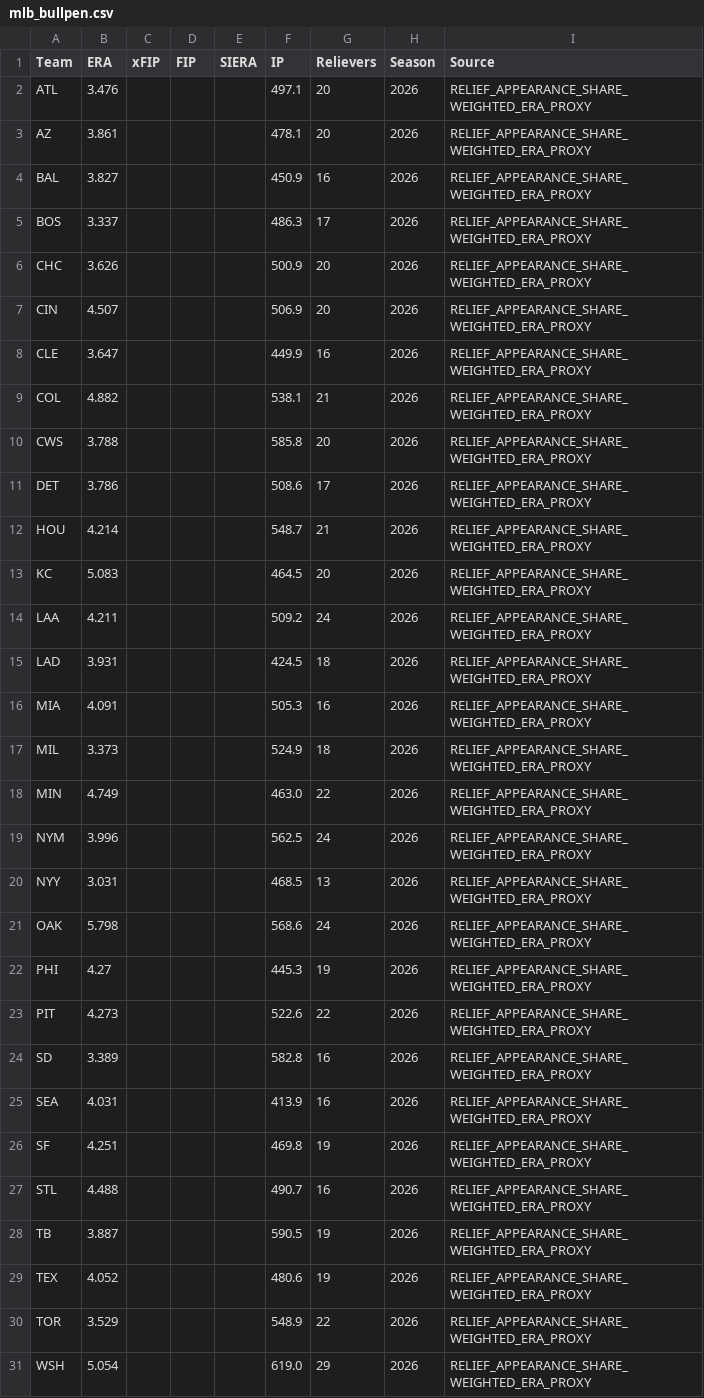
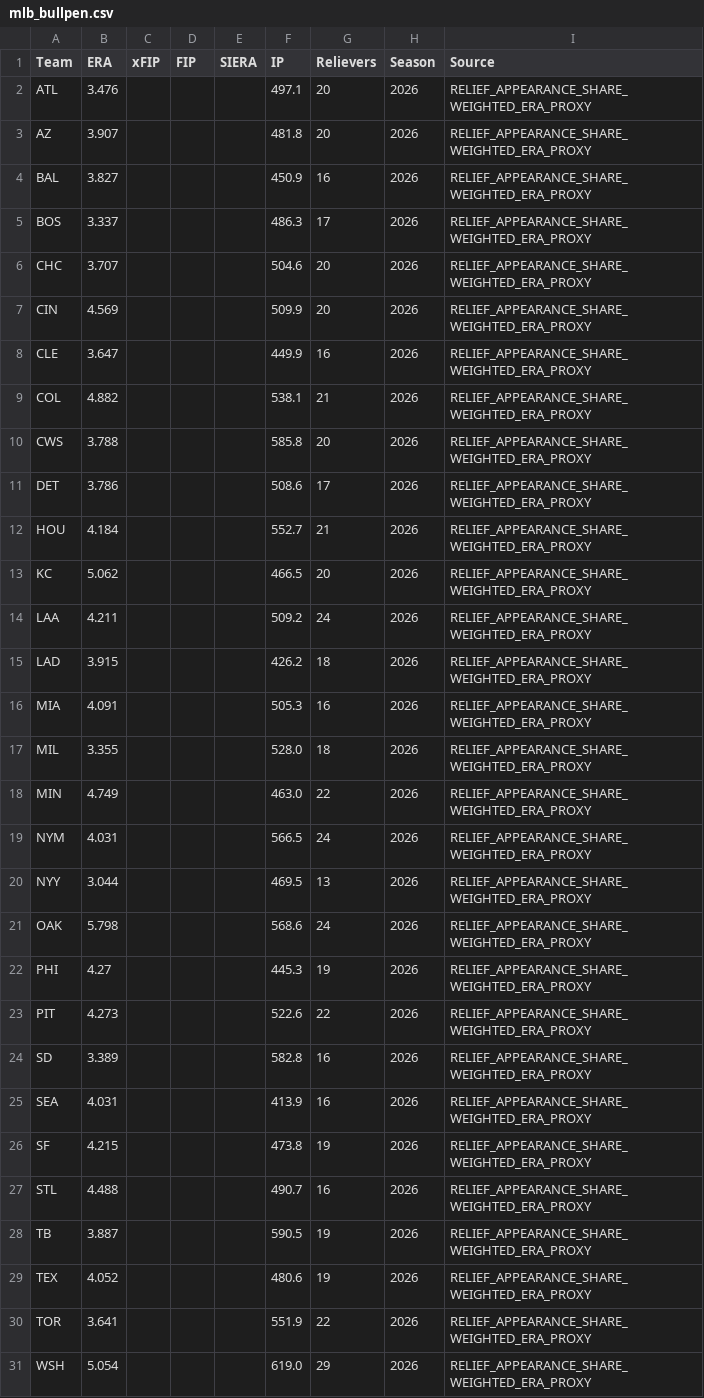
Before and after one commit to ricardodanmaravilla-coder/MLB-Pred, a CSV file: data/mlb_bullpen.csv, drawn as a sheet.

```diff
--- a/data/mlb_bullpen.csv
+++ b/data/mlb_bullpen.csv
@@ -2,7 +2,7 @@ Team,ERA,xFIP,FIP,SIERA,IP,Relievers,Season,Source
 ATL,3.476,,,,497.1,20,2026,RELIEF_APPEARANCE_SHARE_WEIGHTED_ERA_PROXY
-AZ,3.861,,,,478.1,20,2026,RELIEF_APPEARANCE_SHARE_WEIGHTED_ERA_PROXY
+AZ,3.907,,,,481.8,20,2026,RELIEF_APPEARANCE_SHARE_WEIGHTED_ERA_PROXY
 BAL,3.827,,,,450.9,16,2026,RELIEF_APPEARANCE_SHARE_WEIGHTED_ERA_PROXY
 BOS,3.337,,,,486.3,17,2026,RELIEF_APPEARANCE_SHARE_WEIGHTED_ERA_PROXY
-CHC,3.626,,,,500.9,20,2026,RELIEF_APPEARANCE_SHARE_WEIGHTED_ERA_PROXY
-CIN,4.507,,,,506.9,20,2026,RELIEF_APPEARANCE_SHARE_WEIGHTED_ERA_PROXY
+CHC,3.707,,,,504.6,20,2026,RELIEF_APPEARANCE_SHARE_WEIGHTED_ERA_PROXY
+CIN,4.569,,,,509.9,20,2026,RELIEF_APPEARANCE_SHARE_WEIGHTED_ERA_PROXY
 CLE,3.647,,,,449.9,16,2026,RELIEF_APPEARANCE_SHARE_WEIGHTED_ERA_PROXY
@@ -11,11 +11,11 @@ CWS,3.788,,,,585.8,20,2026,RELIEF_APPEARANCE_SHARE_WEIGHTED_ERA_PROXY
 DET,3.786,,,,508.6,17,2026,RELIEF_APPEARANCE_SHARE_WEIGHTED_ERA_PROXY
-HOU,4.214,,,,548.7,21,2026,RELIEF_APPEARANCE_SHARE_WEIGHTED_ERA_PROXY
-KC,5.083,,,,464.5,20,2026,RELIEF_APPEARANCE_SHARE_WEIGHTED_ERA_PROXY
+HOU,4.184,,,,552.7,21,2026,RELIEF_APPEARANCE_SHARE_WEIGHTED_ERA_PROXY
+KC,5.062,,,,466.5,20,2026,RELIEF_APPEARANCE_SHARE_WEIGHTED_ERA_PROXY
 LAA,4.211,,,,509.2,24,2026,RELIEF_APPEARANCE_SHARE_WEIGHTED_ERA_PROXY
-LAD,3.931,,,,424.5,18,2026,RELIEF_APPEARANCE_SHARE_WEIGHTED_ERA_PROXY
+LAD,3.915,,,,426.2,18,2026,RELIEF_APPEARANCE_SHARE_WEIGHTED_ERA_PROXY
 MIA,4.091,,,,505.3,16,2026,RELIEF_APPEARANCE_SHARE_WEIGHTED_ERA_PROXY
-MIL,3.373,,,,524.9,18,2026,RELIEF_APPEARANCE_SHARE_WEIGHTED_ERA_PROXY
+MIL,3.355,,,,528.0,18,2026,RELIEF_APPEARANCE_SHARE_WEIGHTED_ERA_PROXY
 MIN,4.749,,,,463.0,22,2026,RELIEF_APPEARANCE_SHARE_WEIGHTED_ERA_PROXY
-NYM,3.996,,,,562.5,24,2026,RELIEF_APPEARANCE_SHARE_WEIGHTED_ERA_PROXY
-NYY,3.031,,,,468.5,13,2026,RELIEF_APPEARANCE_SHARE_WEIGHTED_ERA_PROXY
+NYM,4.031,,,,566.5,24,2026,RELIEF_APPEARANCE_SHARE_WEIGHTED_ERA_PROXY
+NYY,3.044,,,,469.5,13,2026,RELIEF_APPEARANCE_SHARE_WEIGHTED_ERA_PROXY
 OAK,5.798,,,,568.6,24,2026,RELIEF_APPEARANCE_SHARE_WEIGHTED_ERA_PROXY
@@ -25,3 +25,3 @@ SD,3.389,,,,582.8,16,2026,RELIEF_APPEARANCE_SHARE_WEIGHTED_ERA_PROXY
 SEA,4.031,,,,413.9,16,2026,RELIEF_APPEARANCE_SHARE_WEIGHTED_ERA_PROXY
-SF,4.251,,,,469.8,19,2026,RELIEF_APPEARANCE_SHARE_WEIGHTED_ERA_PROXY
+SF,4.215,,,,473.8,19,2026,RELIEF_APPEARANCE_SHARE_WEIGHTED_ERA_PROXY
 STL,4.488,,,,490.7,16,2026,RELIEF_APPEARANCE_SHARE_WEIGHTED_ERA_PROXY
@@ -29,3 +29,3 @@ TB,3.887,,,,590.5,19,2026,RELIEF_APPEARANCE_SHARE_WEIGHTED_ERA_PROXY
 TEX,4.052,,,,480.6,19,2026,RELIEF_APPEARANCE_SHARE_WEIGHTED_ERA_PROXY
-TOR,3.529,,,,548.9,22,2026,RELIEF_APPEARANCE_SHARE_WEIGHTED_ERA_PROXY
+TOR,3.641,,,,551.9,22,2026,RELIEF_APPEARANCE_SHARE_WEIGHTED_ERA_PROXY
 WSH,5.054,,,,619.0,29,2026,RELIEF_APPEARANCE_SHARE_WEIGHTED_ERA_PROXY
```
Also changed, not shown: data/mlb_batting.csv, data/mlb_pitching.csv, 2 other files.
